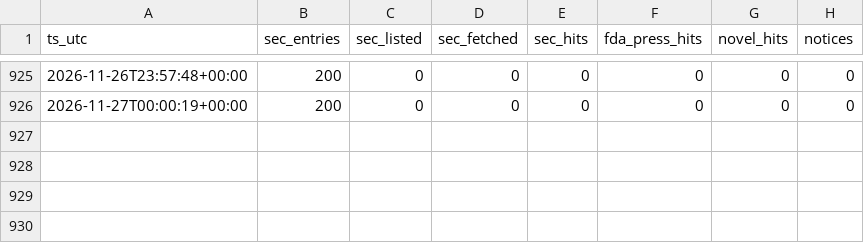
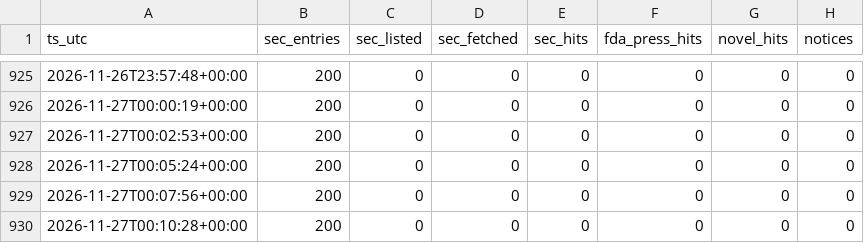
Before and after one commit to emilwiktorsson-jpg/fda-collector, a CSV file: data/heartbeat.csv, drawn as a sheet; only a part is shown, gaps mark what is left out; the diff names each change by its address in the sheet, - before the commit and + after, or states it on an @@ line.

```diff
--- a/data/heartbeat.csv
+++ b/data/heartbeat.csv
+row 927: 2026-11-27T00:02:53+00:00 | 200 | 0 | 0 | 0 | 0 | 0 | 0
+row 928: 2026-11-27T00:05:24+00:00 | 200 | 0 | 0 | 0 | 0 | 0 | 0
+row 929: 2026-11-27T00:07:56+00:00 | 200 | 0 | 0 | 0 | 0 | 0 | 0
+row 930: 2026-11-27T00:10:28+00:00 | 200 | 0 | 0 | 0 | 0 | 0 | 0
```
Also changed, not shown: data/signals.csv, 1 other file.
